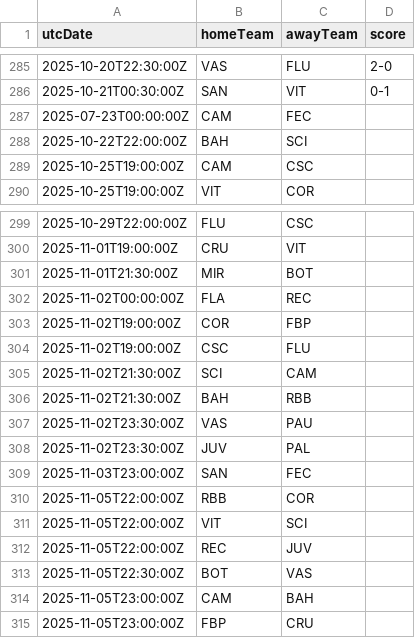
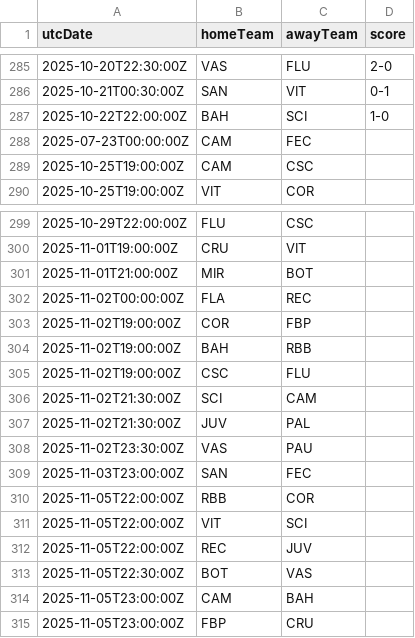
Before and after one commit to cbdq-io/datasets, a CSV file: org/football-data/data/BSA.csv, drawn as a sheet; only a part is shown, gaps mark what is left out.

```diff
--- a/org/football-data/data/BSA.csv
+++ b/org/football-data/data/BSA.csv
@@ -286,4 +286,4 @@ utcDate,homeTeam,awayTeam,score
 2025-10-21T00:30:00Z,SAN,VIT,0-1
+2025-10-22T22:00:00Z,BAH,SCI,1-0
 2025-07-23T00:00:00Z,CAM,FEC,
-2025-10-22T22:00:00Z,BAH,SCI,
 2025-10-25T19:00:00Z,CAM,CSC,
@@ -300,10 +300,10 @@ utcDate,homeTeam,awayTeam,score
 2025-11-01T19:00:00Z,CRU,VIT,
-2025-11-01T21:30:00Z,MIR,BOT,
+2025-11-01T21:00:00Z,MIR,BOT,
 2025-11-02T00:00:00Z,FLA,REC,
 2025-11-02T19:00:00Z,COR,FBP,
+2025-11-02T19:00:00Z,BAH,RBB,
 2025-11-02T19:00:00Z,CSC,FLU,
 2025-11-02T21:30:00Z,SCI,CAM,
-2025-11-02T21:30:00Z,BAH,RBB,
+2025-11-02T21:30:00Z,JUV,PAL,
 2025-11-02T23:30:00Z,VAS,PAU,
-2025-11-02T23:30:00Z,JUV,PAL,
 2025-11-03T23:00:00Z,SAN,FEC,
```
Also changed, not shown: org/football-data/data/ELC.csv.
